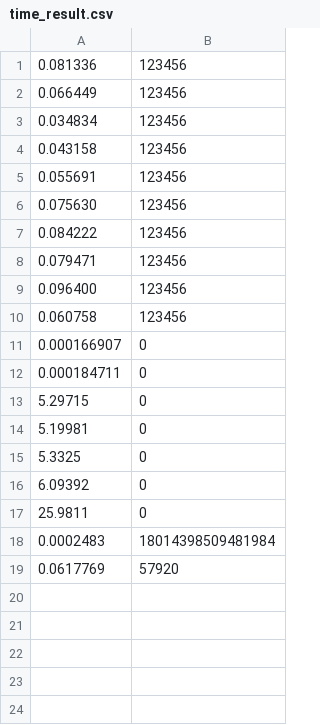
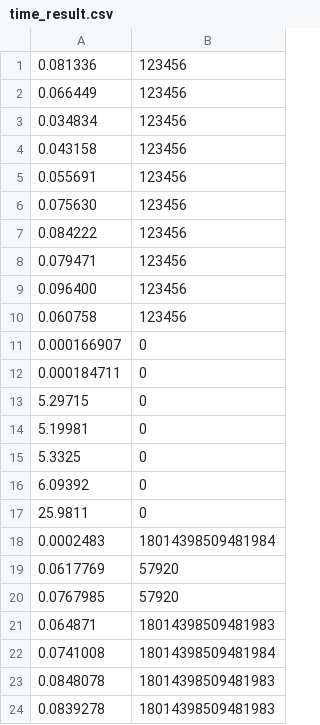
Before and after one commit to Andrea-gt/mpi-deciphering, a CSV file: data/time_result.csv, drawn as a sheet.

```diff
--- a/data/time_result.csv
+++ b/data/time_result.csv
@@ -19 +19,6 @@
 0.0617769,57920
+0.0767985,57920
+0.064871,18014398509481983
+0.0741008,18014398509481984
+0.0848078,18014398509481983
+0.0839278,18014398509481983
```
Also changed, not shown: 2 other files.
